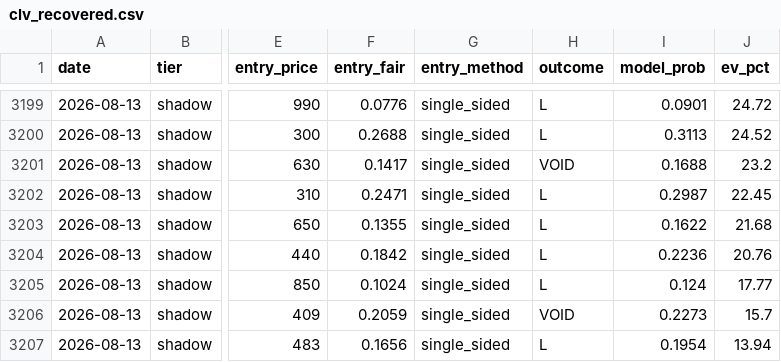
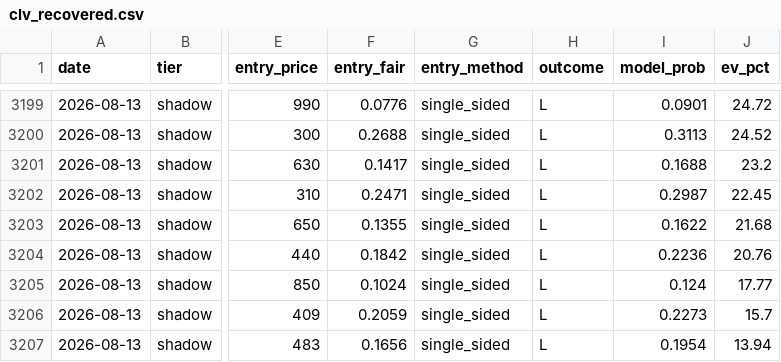
Before and after one commit to mtampellini/MLB-Home-Runs, a CSV file: backend/data/processed/clv_recovered.csv, drawn as a sheet; only a part is shown, gaps mark what is left out; the diff covers the shown part only; the diff names each change by its address in the sheet, - before the commit and + after, or states it on an @@ line.

```diff
--- a/backend/data/processed/clv_recovered.csv
+++ b/backend/data/processed/clv_recovered.csv
-H3201 (outcome): VOID
+H3201 (outcome): L
-H3206 (outcome): VOID
+H3206 (outcome): L
```
Also changed, not shown: 9 edited cells elsewhere in this file, 3 other files.
